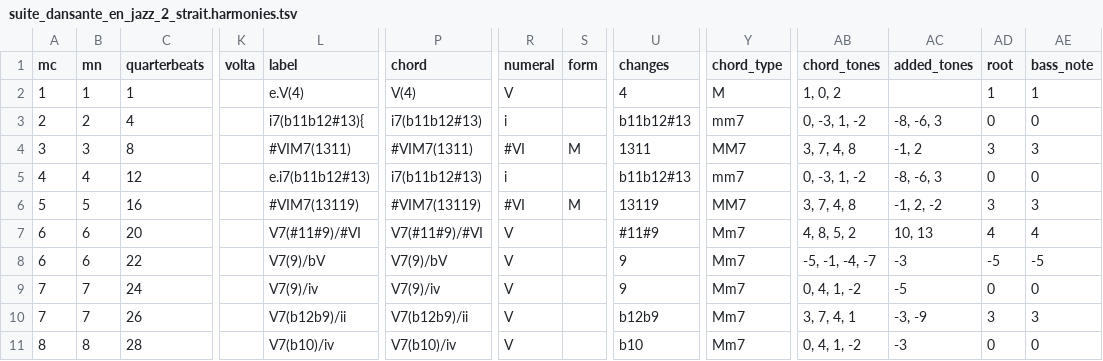
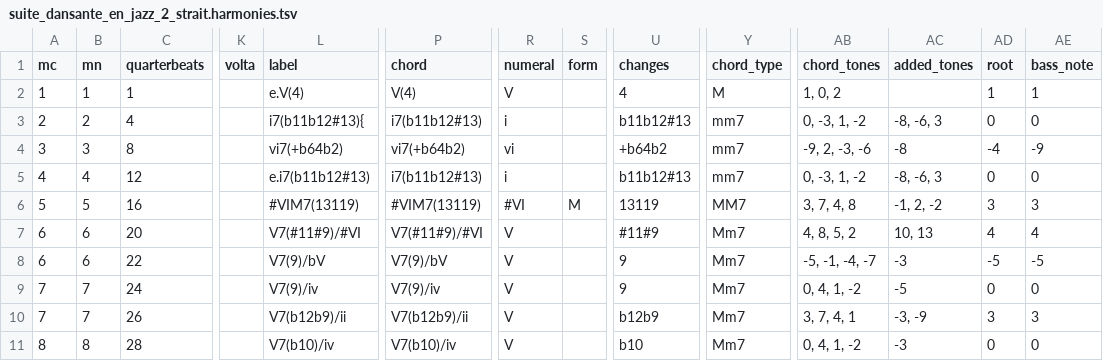
Before and after one commit to DCMLab/schulhoff_suite_dansante_en_jazz, a TSV file: harmonies/suite_dansante_en_jazz_2_strait.harmonies.tsv, drawn as a sheet; only a part is shown, gaps mark what is left out; the diff names each change by its address in the sheet, - before the commit and + after, or states it on an @@ line.

```diff
--- a/harmonies/suite_dansante_en_jazz_2_strait.harmonies.tsv
+++ b/harmonies/suite_dansante_en_jazz_2_strait.harmonies.tsv
-L4 (label): #VIM7(1311)
+L4 (label): vi7(+b64b2)
-P4 (chord): #VIM7(1311)
+P4 (chord): vi7(+b64b2)
-R4 (numeral): #VI
+R4 (numeral): vi
-S4 (form): M
+S4 (form): (empty)
-U4 (changes): 1311
+U4 (changes): +b64b2
-Y4 (chord_type): MM7
+Y4 (chord_type): mm7
-AB4 (chord_tones): 3, 7, 4, 8
+AB4 (chord_tones): -9, 2, -3, -6
-AC4 (added_tones): -1, 2
+AC4 (added_tones): -8
-AD4 (root): 3
+AD4 (root): -4
-AE4 (bass_note): 3
+AE4 (bass_note): -9
```
Also changed, not shown: reviewed/suite_dansante_en_jazz_2_strait_reviewed.tsv, 6 other files.
